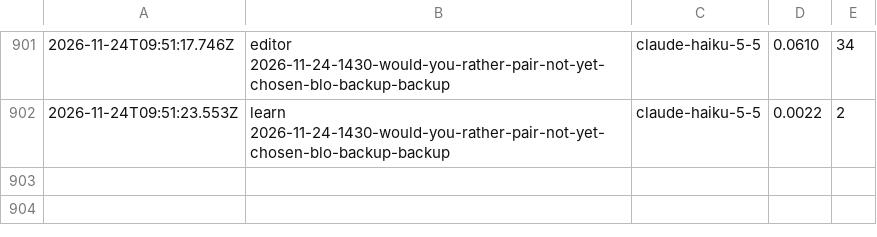
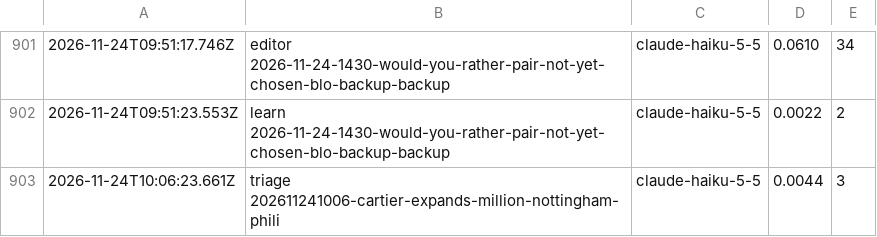
Before and after one commit to nmkr321/watchwireco, a TSV file: watch-wire-engine/logs/costs.tsv, drawn as a sheet; only a part is shown, gaps mark what is left out.

Commit message:
engine: tick  2026-11-24T10:06Z

```diff
--- a/watch-wire-engine/logs/costs.tsv
+++ b/watch-wire-engine/logs/costs.tsv
@@ -902 +902,2 @@
 2026-11-24T09:51:23.553Z	learn 2026-11-24-1430-would-you-rather-pair-not-yet-chosen-blo-backup-backup	claude-haiku-5-5	0.0022	2
+2026-11-24T10:06:23.661Z	triage 202611241006-cartier-expands-million-nottingham-phili	claude-haiku-5-5	0.0044	3
```
Also changed, not shown: 4 other files.
